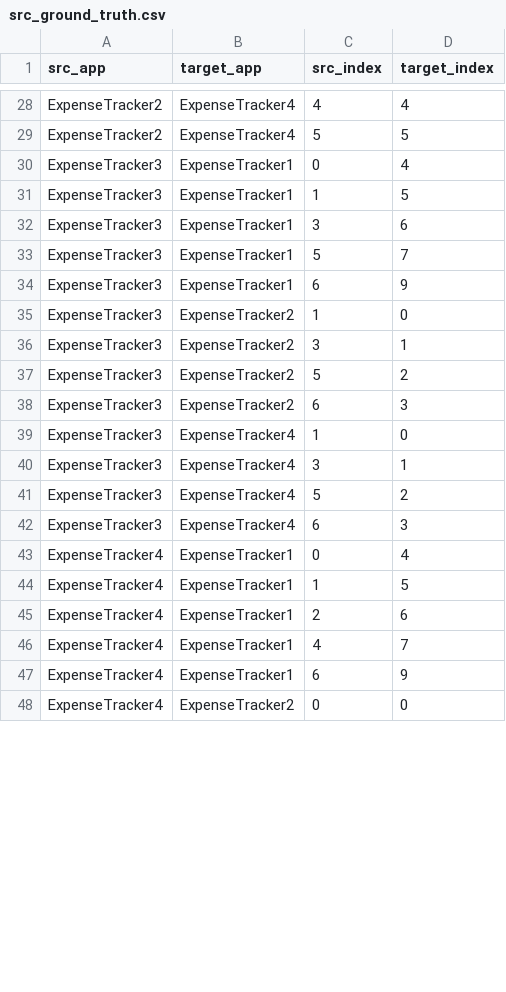
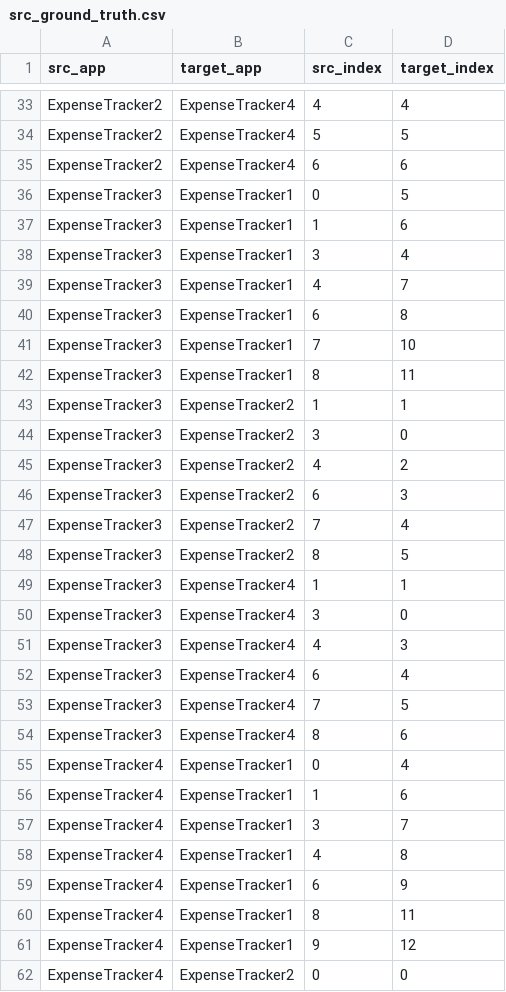
Before and after one commit to alimohebbi/test_attribute_extractor, a CSV file: data/mappings/atm/src_ground_truth/src_ground_truth.csv, drawn as a sheet; only a part is shown, gaps mark what is left out; the diff covers the shown part only.

Commit message:
Pushing ground truth.

```diff
--- a/data/mappings/atm/src_ground_truth/src_ground_truth.csv
+++ b/data/mappings/atm/src_ground_truth/src_ground_truth.csv
@@ -29,20 +34,29 @@ ExpenseTracker2,ExpenseTracker4,4,4
 ExpenseTracker2,ExpenseTracker4,5,5
-ExpenseTracker3,ExpenseTracker1,0,4
-ExpenseTracker3,ExpenseTracker1,1,5
-ExpenseTracker3,ExpenseTracker1,3,6
-ExpenseTracker3,ExpenseTracker1,5,7
-ExpenseTracker3,ExpenseTracker1,6,9
-ExpenseTracker3,ExpenseTracker2,1,0
-ExpenseTracker3,ExpenseTracker2,3,1
-ExpenseTracker3,ExpenseTracker2,5,2
+ExpenseTracker2,ExpenseTracker4,6,6
+ExpenseTracker3,ExpenseTracker1,0,5
+ExpenseTracker3,ExpenseTracker1,1,6
+ExpenseTracker3,ExpenseTracker1,3,4
+ExpenseTracker3,ExpenseTracker1,4,7
+ExpenseTracker3,ExpenseTracker1,6,8
+ExpenseTracker3,ExpenseTracker1,7,10
+ExpenseTracker3,ExpenseTracker1,8,11
+ExpenseTracker3,ExpenseTracker2,1,1
+ExpenseTracker3,ExpenseTracker2,3,0
+ExpenseTracker3,ExpenseTracker2,4,2
 ExpenseTracker3,ExpenseTracker2,6,3
-ExpenseTracker3,ExpenseTracker4,1,0
-ExpenseTracker3,ExpenseTracker4,3,1
-ExpenseTracker3,ExpenseTracker4,5,2
-ExpenseTracker3,ExpenseTracker4,6,3
+ExpenseTracker3,ExpenseTracker2,7,4
+ExpenseTracker3,ExpenseTracker2,8,5
+ExpenseTracker3,ExpenseTracker4,1,1
+ExpenseTracker3,ExpenseTracker4,3,0
+ExpenseTracker3,ExpenseTracker4,4,3
+ExpenseTracker3,ExpenseTracker4,6,4
+ExpenseTracker3,ExpenseTracker4,7,5
+ExpenseTracker3,ExpenseTracker4,8,6
 ExpenseTracker4,ExpenseTracker1,0,4
-ExpenseTracker4,ExpenseTracker1,1,5
-ExpenseTracker4,ExpenseTracker1,2,6
-ExpenseTracker4,ExpenseTracker1,4,7
+ExpenseTracker4,ExpenseTracker1,1,6
+ExpenseTracker4,ExpenseTracker1,3,7
+ExpenseTracker4,ExpenseTracker1,4,8
 ExpenseTracker4,ExpenseTracker1,6,9
+ExpenseTracker4,ExpenseTracker1,8,11
+ExpenseTracker4,ExpenseTracker1,9,12
 ExpenseTracker4,ExpenseTracker2,0,0
```
Also changed, not shown: 10 added rows and 5 edited cells elsewhere in this file, data/mappings/craftdroid/src_ground_truth/src_ground_truth.csv, 53 other files.
